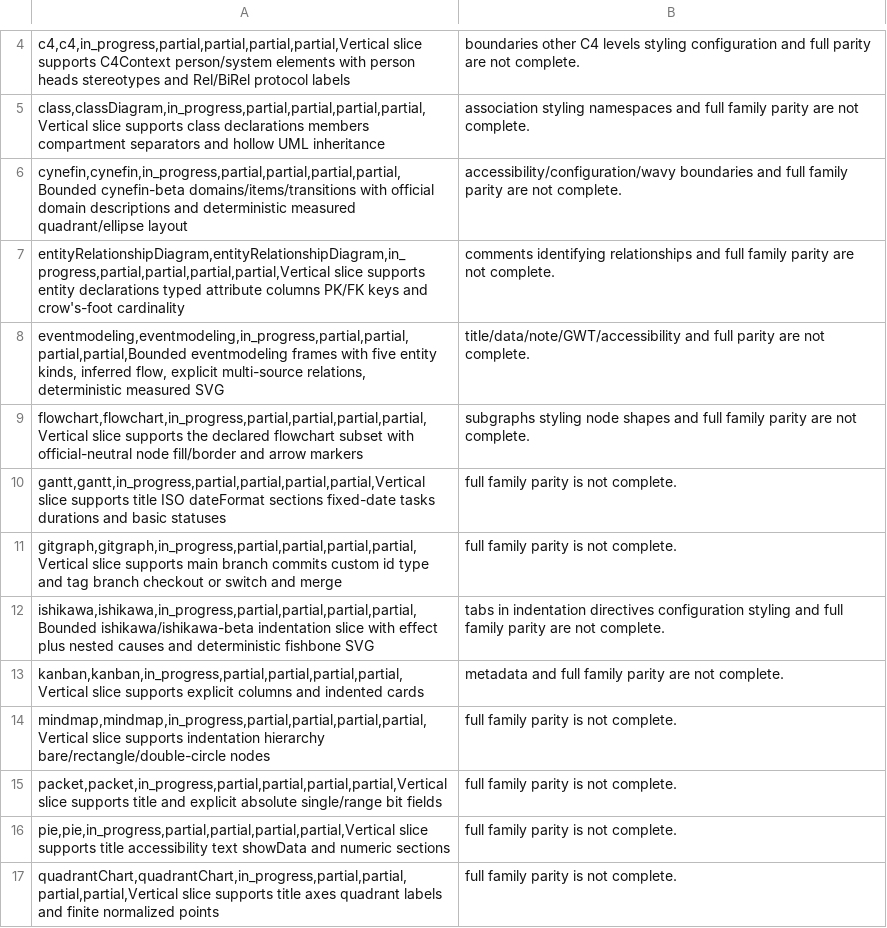
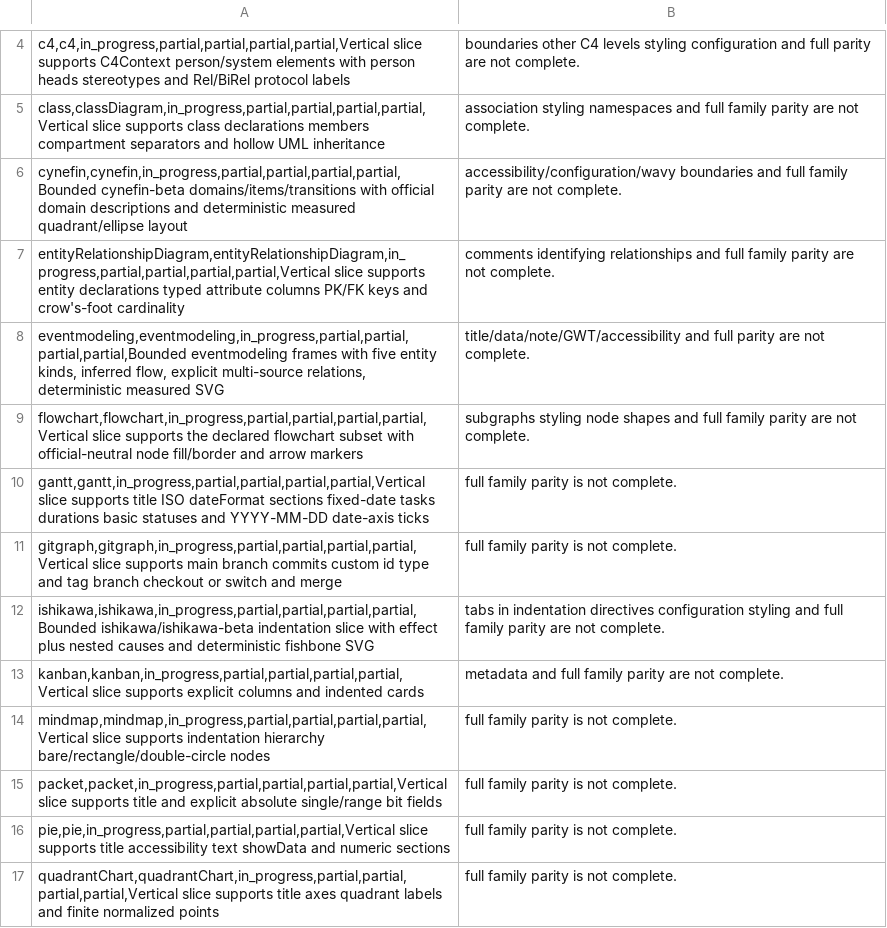
Before and after one commit to botiverse/mermaid-native, a CSV file: compatibility/diagram-families.csv, drawn as a sheet; only a part is shown, gaps mark what is left out.

Commit message:
fix(gantt): draw YYYY-MM-DD date-axis ticks (#91)
Official gantt in theme neutral labels the time axis with daily
YYYY-MM-DD ticks. Native now draws those dates above the bars.
Sample source is unchanged. SVG golden updated.

Verified: layout tests, testkit samples, gallery contract, official
11.17.2 strict still parses the unchanged sample.

Signed-off-by: Nathan <raft-mobile-nathan@mail.build>
Co-authored-by: Nathan <raft-mobile-nathan@mail.build>

```diff
--- a/compatibility/diagram-families.csv
+++ b/compatibility/diagram-families.csv
@@ -9,3 +9,3 @@ eventmodeling,eventmodeling,in_progress,partial,partial,partial,partial,Bounded
 flowchart,flowchart,in_progress,partial,partial,partial,partial,Vertical slice supports the declared flowchart subset with official-neutral node fill/border and arrow markers; subgraphs styling node shapes and full family parity are not complete.
-gantt,gantt,in_progress,partial,partial,partial,partial,Vertical slice supports title ISO dateFormat sections fixed-date tasks durations and basic statuses; full family parity is not complete.
+gantt,gantt,in_progress,partial,partial,partial,partial,Vertical slice supports title ISO dateFormat sections fixed-date tasks durations basic statuses and YYYY-MM-DD date-axis ticks; full family parity is not complete.
 gitgraph,gitgraph,in_progress,partial,partial,partial,partial,Vertical slice supports main branch commits custom id type and tag branch checkout or switch and merge; full family parity is not complete.
```
Also changed, not shown: docs-site/public/reference/diagram-families.csv, 4 other files.
